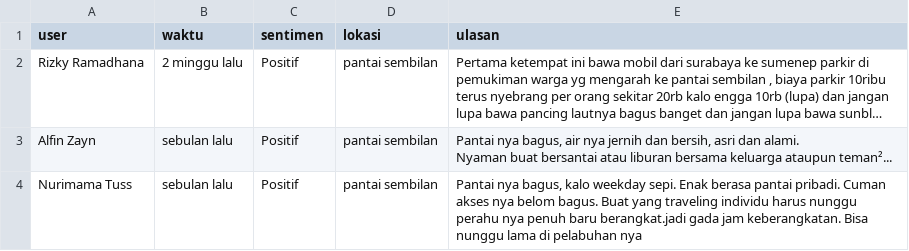
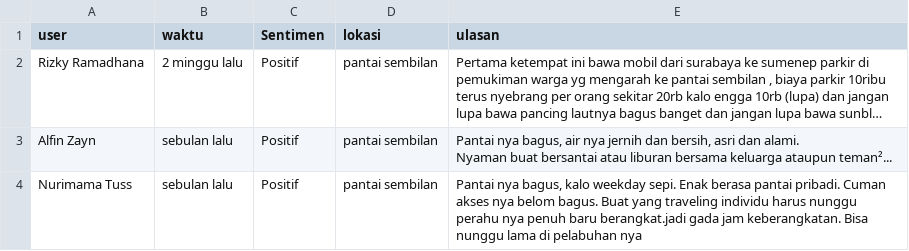
Before and after one commit to aliefakbrp/dataset, a CSV file: Pantai_Sembilan.csv, drawn as a sheet; only a part is shown; long unchanged cells end in …; the diff names each change by its address in the sheet, - before the commit and + after, or states it on an @@ line.

Commit message:
Update Pantai_Sembilan.csv

```diff
--- a/Pantai_Sembilan.csv
+++ b/Pantai_Sembilan.csv
-C1: sentimen
+C1: Sentimen
```
